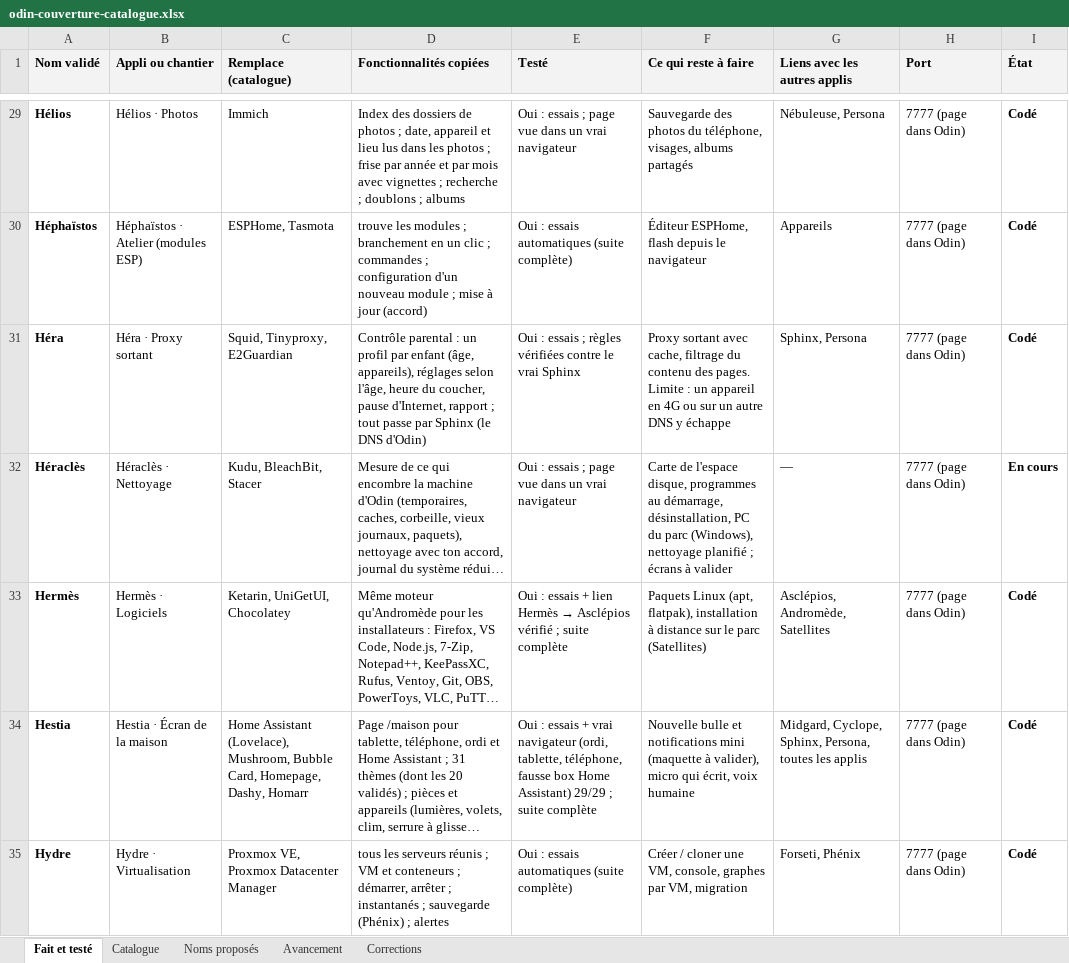
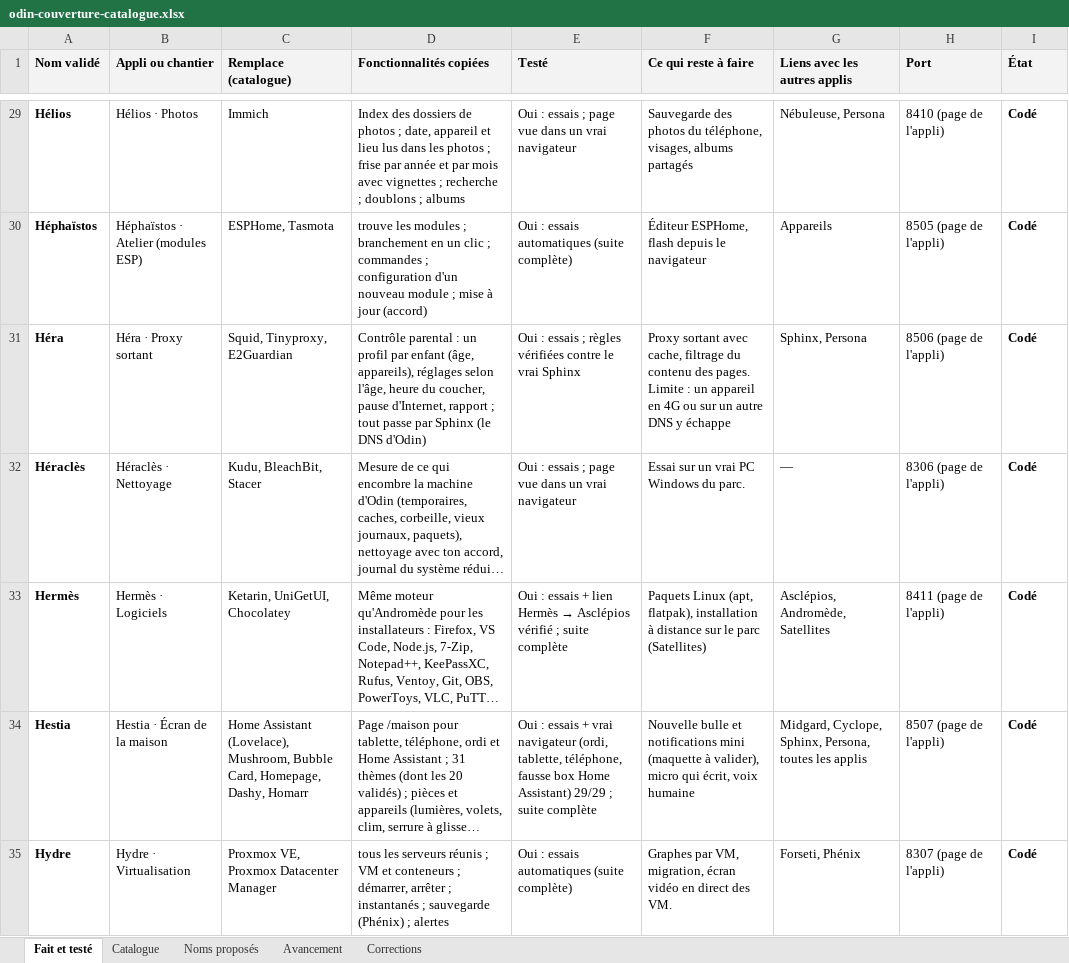
Before and after one commit to TOUFATECH/Odin, an Excel workbook: docs/odin-couverture-catalogue.xlsx, sheet Fait et testé, drawn as a sheet; only a part is shown, gaps mark what is left out; long unchanged cells end in …; values as stored, in another font and other column widths than the file's, no borders; conditional formats not drawn; the diff covers the shown part only; the diff names each change by its address in the sheet, - before the commit and + after, or states it on an @@ line.

Commit message:
v1.35.0 : Odin sur 8888, chaque appli sur son port (8FNN par famille), modifiable dans l'appli et les réglages

```diff
--- a/docs/odin-couverture-catalogue.xlsx (sheet Fait et testé)
+++ b/docs/odin-couverture-catalogue.xlsx (sheet Fait et testé)
-H29 (Port): 7777 (page dans Odin)
+H29 (Port): 8410 (page de l'appli)
-H30 (Port): 7777 (page dans Odin)
+H30 (Port): 8505 (page de l'appli)
-H31 (Port): 7777 (page dans Odin)
+H31 (Port): 8506 (page de l'appli)
-F32 (Ce qui reste à faire): Carte de l'espace disque, programmes au démarrage, désinstallation, PC du parc (Windows), nettoyage planifié ; écrans à valider
+F32 (Ce qui reste à faire): Essai sur un vrai PC Windows du parc.
-H32 (Port): 7777 (page dans Odin)
+H32 (Port): 8306 (page de l'appli)
-I32 (État): En cours
+I32 (État): Codé
-H33 (Port): 7777 (page dans Odin)
+H33 (Port): 8411 (page de l'appli)
-H34 (Port): 7777 (page dans Odin)
+H34 (Port): 8507 (page de l'appli)
-F35 (Ce qui reste à faire): Créer / cloner une VM, console, graphes par VM, migration
+F35 (Ce qui reste à faire): Graphes par VM, migration, écran vidéo en direct des VM.
-H35 (Port): 7777 (page dans Odin)
+H35 (Port): 8307 (page de l'appli)
```
Also changed, not shown: 89 edited cells elsewhere in this sheet, sheet Catalogue, 53 other files.
